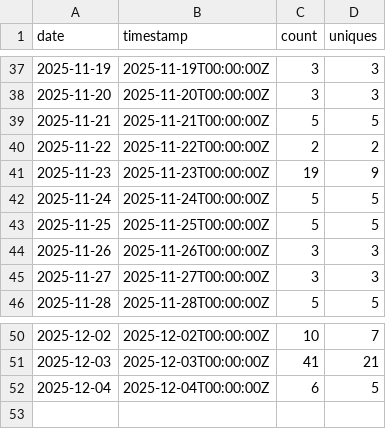
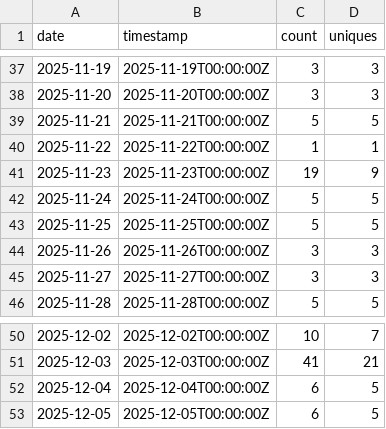
Before and after one commit to nasuni-labs/local-nasuni-management-mcp-server, a CSV file: data/traffic_clones.csv, drawn as a sheet; only a part is shown, gaps mark what is left out.

```diff
--- a/data/traffic_clones.csv
+++ b/data/traffic_clones.csv
@@ -39,3 +39,3 @@ date,timestamp,count,uniques
 2025-11-21,2025-11-21T00:00:00Z,5,5
-2025-11-22,2025-11-22T00:00:00Z,2,2
+2025-11-22,2025-11-22T00:00:00Z,1,1
 2025-11-23,2025-11-23T00:00:00Z,19,9
@@ -52 +52,2 @@ date,timestamp,count,uniques
 2025-12-04,2025-12-04T00:00:00Z,6,5
+2025-12-05,2025-12-05T00:00:00Z,6,5
```
